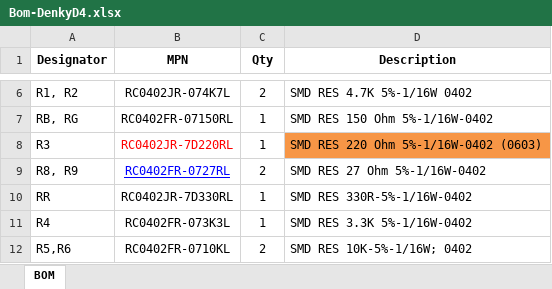
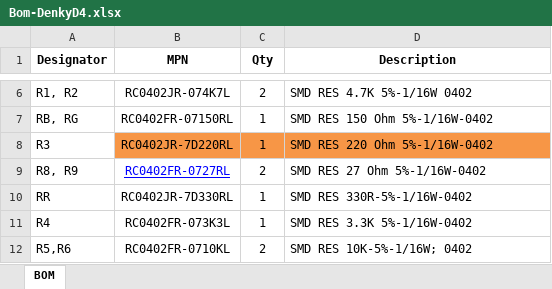
Before and after one commit to hallard/Denky-D4, an Excel workbook: Bom-DenkyD4.xlsx, sheet BOM, drawn as a sheet; only a part is shown, gaps mark what is left out; values as stored, in another font and other column widths than the file's, no borders; the diff names each change by its address in the sheet, - before the commit and + after, or states it on an @@ line.

Commit message:
Update Bom-DenkyD4.xlsx

```diff
--- a/Bom-DenkyD4.xlsx (sheet BOM)
+++ b/Bom-DenkyD4.xlsx (sheet BOM)
-B8:C8 fill: none
+B8:C8 fill: #F79646
-B8 text colour: #FF0000
+B8 text colour: black
-D8 (Description): SMD RES 220 Ohm 5%-1/16W-0402 (0603)
+D8 (Description): SMD RES 220 Ohm 5%-1/16W-0402
```
